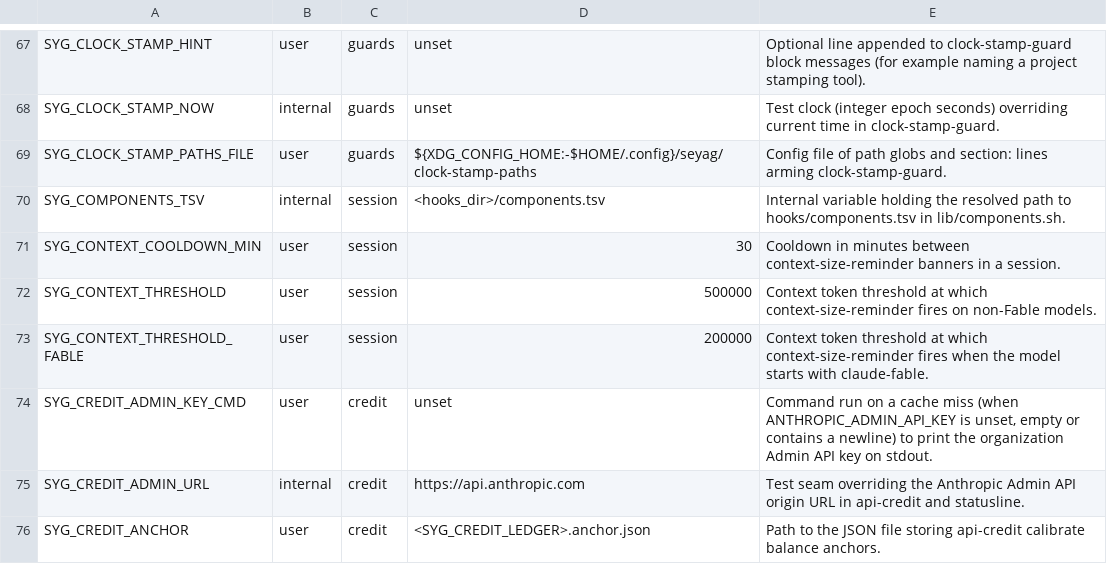
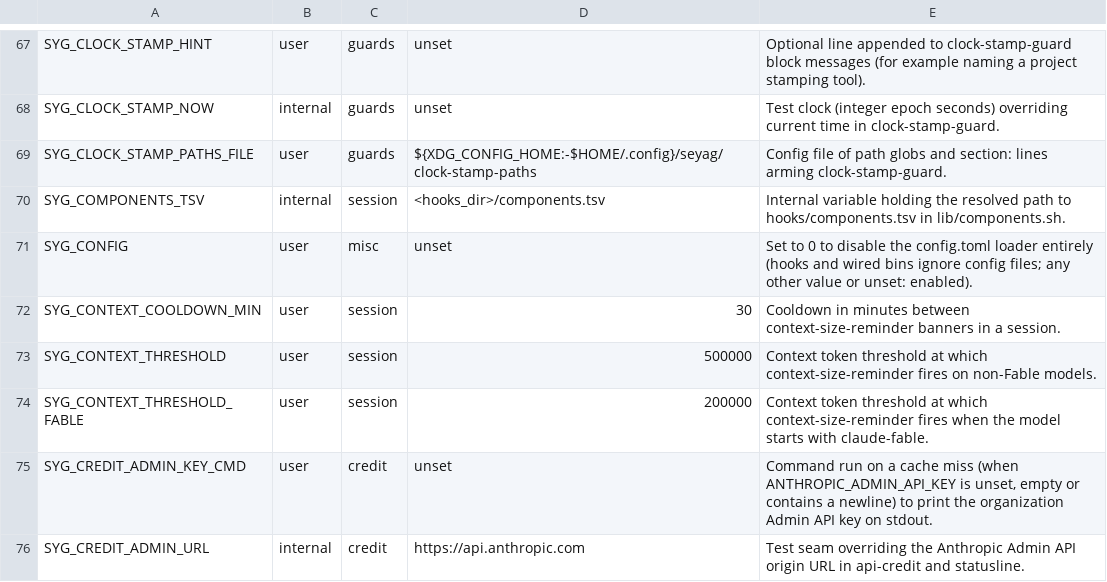
Before and after one commit to lbds137/seyag, a TSV file: plugins/seyag/config/knobs.tsv, drawn as a sheet; only a part is shown, gaps mark what is left out; the shorter side is filled out with more unchanged rows; the diff names each change by its address in the sheet, - before the commit and + after, or states it on an @@ line.

```diff
--- a/plugins/seyag/config/knobs.tsv
+++ b/plugins/seyag/config/knobs.tsv
+row 71: SYG_CONFIG | user | misc | unset | Set to 0 to disable the config.toml loader entirely (hooks and wired bins ignore config files; any other value or unset: enabled).
```
Also changed, not shown: 9 other files.
